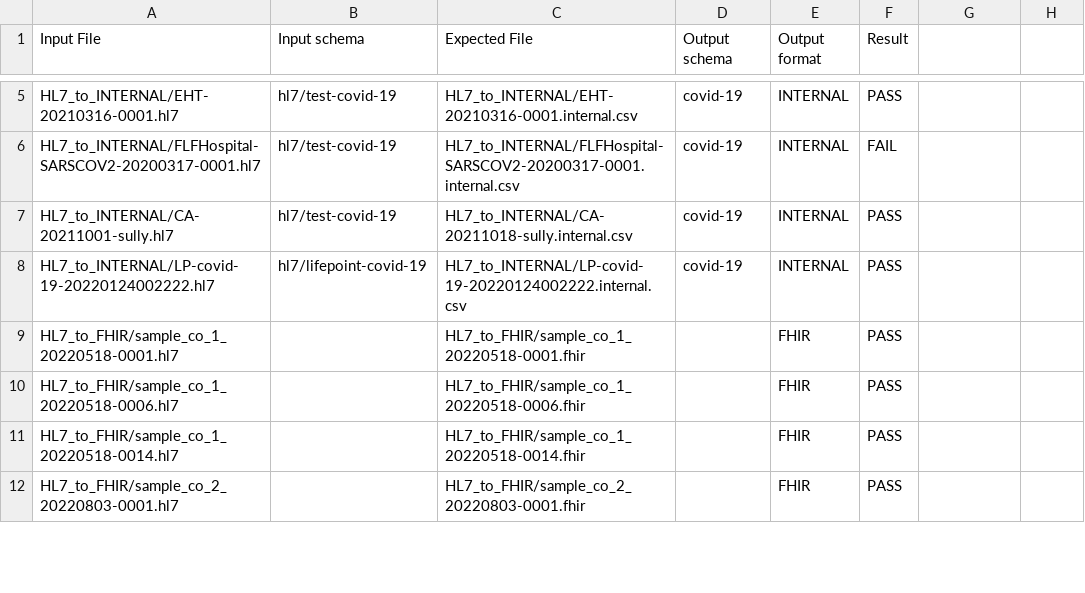
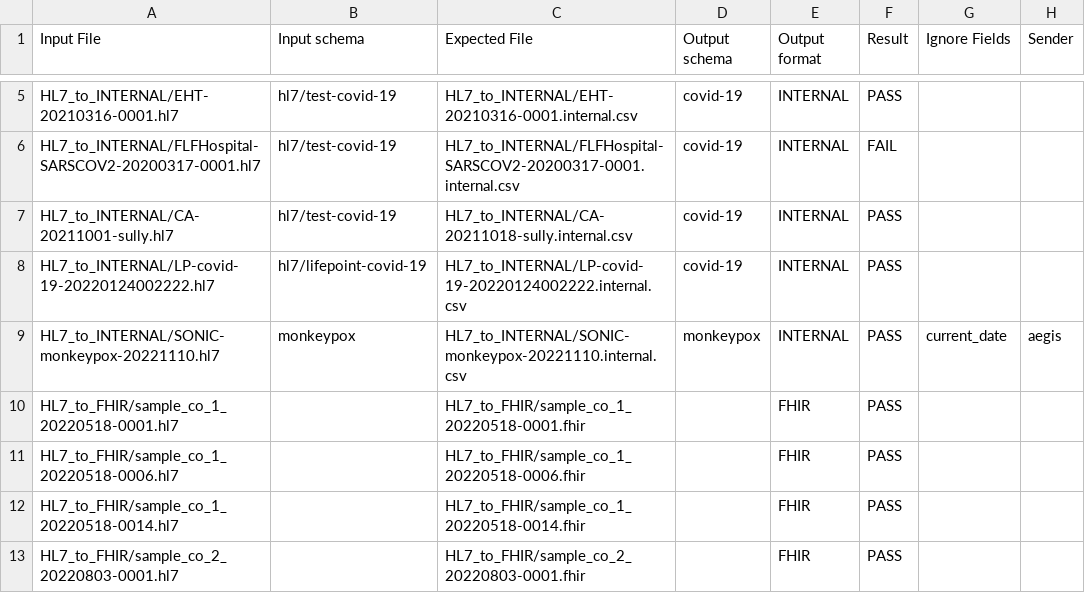
Before and after one commit to CDCgov/prime-reportstream, a CSV file: prime-router/src/testIntegration/resources/datatests/translation-test-config.csv, drawn as a sheet; only a part is shown, gaps mark what is left out; the diff names each change by its address in the sheet, - before the commit and + after, or states it on an @@ line.

Commit message:
Adds monkeypox to integration tests (#7532)
* Adds a hMPXv message to the integration tests

* Adds monkeypox to the integration tests

* Fix ktlint gripe

* Updated documentation

* Fix broken test and start migration of CovidSender to TopicSender

```diff
--- a/prime-router/src/testIntegration/resources/datatests/translation-test-config.csv
+++ b/prime-router/src/testIntegration/resources/datatests/translation-test-config.csv
-G1: (empty)
+G1: Ignore Fields
-H1: (empty)
+H1: Sender
+row 9: HL7_to_INTERNAL/SONIC-monkeypox-20221110.hl7 | monkeypox | HL7_to_INTERNAL/SONIC-monkeypox-20221110.internal.csv | monkeypox | INTERNAL | PASS | current_date | aegis
```
Also changed, not shown: 10 other files.
